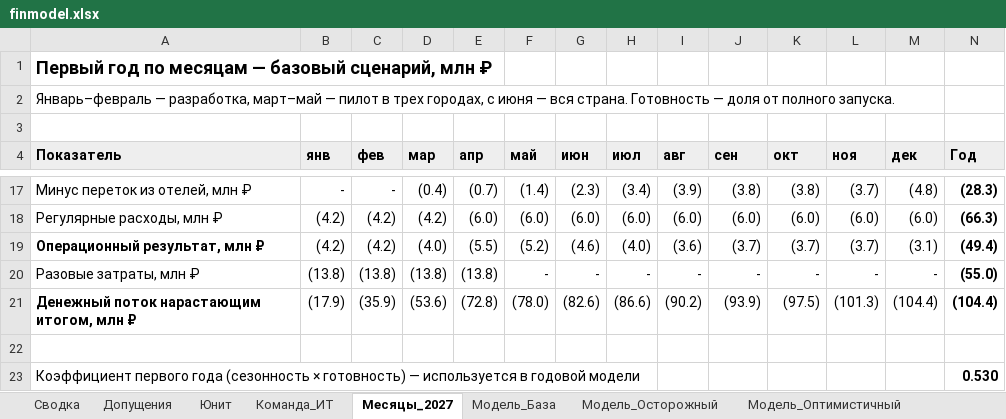
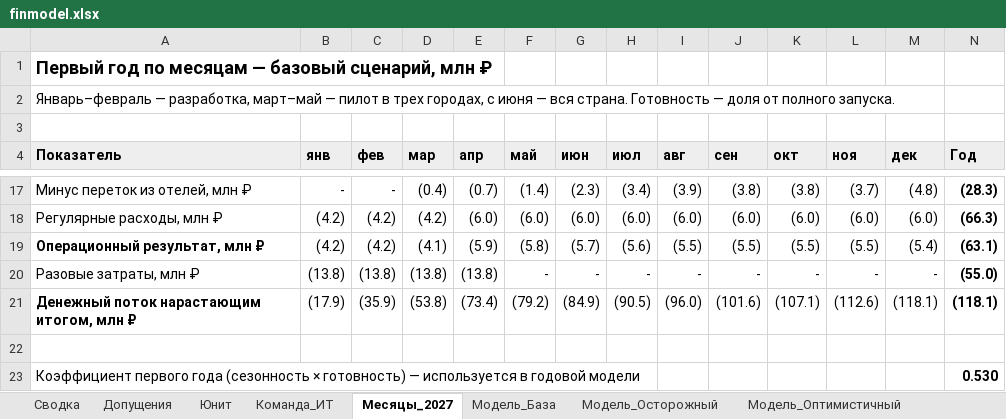
Before and after one commit to alkornilovich/apart_mr, an Excel workbook: finmodel.xlsx, sheet Месяцы_2027, drawn as a sheet; only a part is shown, gaps mark what is left out; values as stored, in another font and other column widths than the file's, no borders; the diff covers the shown part only; the diff names each change by its address in the sheet, - before the commit and + after, or states it on an @@ line.

```diff
--- a/finmodel.xlsx (sheet Месяцы_2027)
+++ b/finmodel.xlsx (sheet Месяцы_2027)
-D19 (мар): (4.0)
+D19 (мар): (4.1)
-E19 (апр): (5.5)
+E19 (апр): (5.9)
-F19 (май): (5.2)
+F19 (май): (5.8)
-G19 (июн): (4.6)
+G19 (июн): (5.7)
-H19 (июл): (4.0)
+H19 (июл): (5.6)
-I19 (авг): (3.6)
+I19 (авг): (5.5)
-J19 (сен): (3.7)
+J19 (сен): (5.5)
-K19 (окт): (3.7)
+K19 (окт): (5.5)
-L19 (ноя): (3.7)
+L19 (ноя): (5.5)
-M19 (дек): (3.1)
+M19 (дек): (5.4)
-N19 (Год): (49.4)
+N19 (Год): (63.1)
-D21 (мар): (53.6)
+D21 (мар): (53.8)
-E21 (апр): (72.8)
+E21 (апр): (73.4)
-F21 (май): (78.0)
+F21 (май): (79.2)
-G21 (июн): (82.6)
+G21 (июн): (84.9)
-H21 (июл): (86.6)
+H21 (июл): (90.5)
-I21 (авг): (90.2)
+I21 (авг): (96.0)
-J21 (сен): (93.9)
+J21 (сен): (101.6)
-K21 (окт): (97.5)
+K21 (окт): (107.1)
-L21 (ноя): (101.3)
+L21 (ноя): (112.6)
-M21 (дек): (104.4)
+M21 (дек): (118.1)
-N21 (Год): (104.4)
+N21 (Год): (118.1)
```
Also changed, not shown: 44 edited cells elsewhere in this sheet, sheet Допущения, sheet Модель_Оптимистичный, sheet Модель_База, sheet Сводка, sheet Модель_Осторожный, formulas that keep their value.
